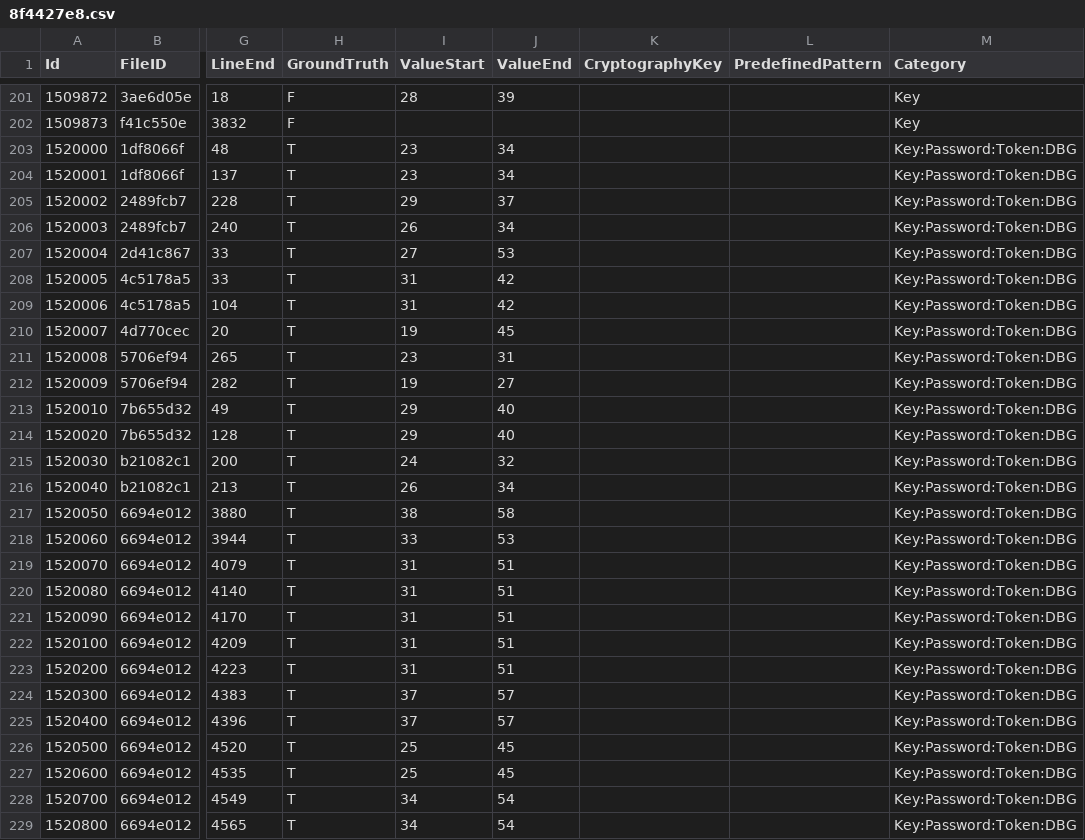
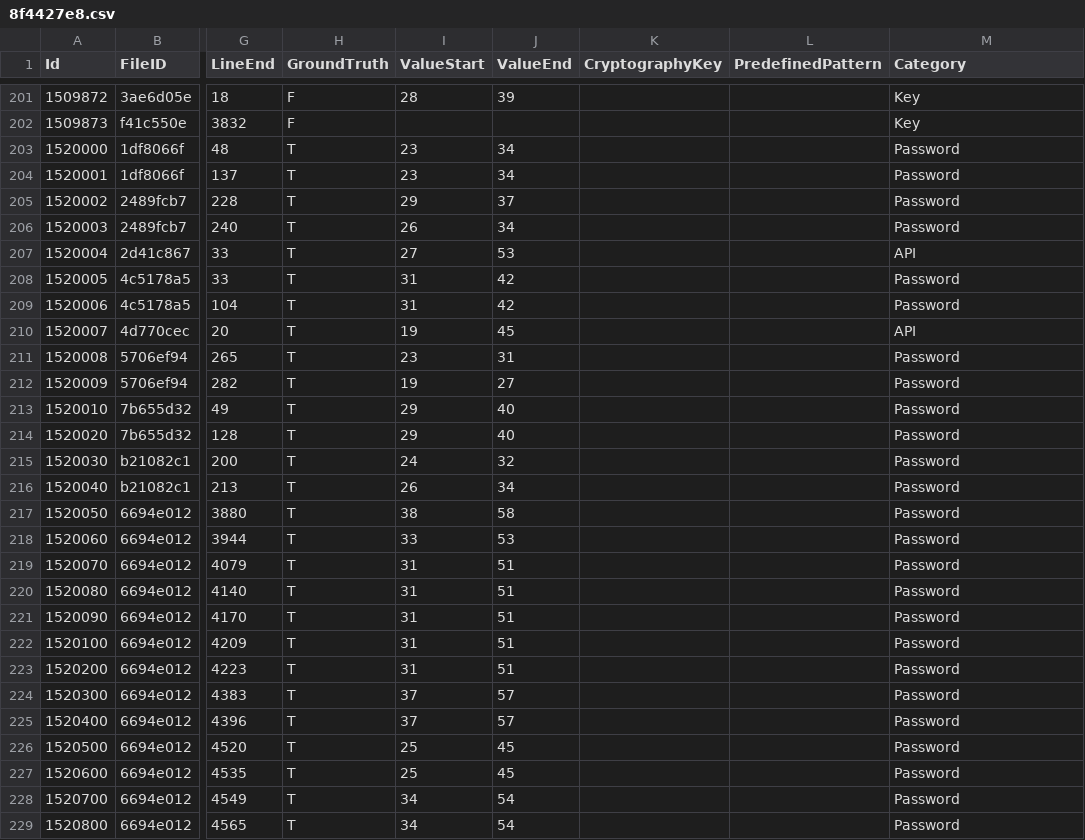
Before and after one commit to Samsung/CredData, a CSV file: meta/8f4427e8.csv, drawn as a sheet; only a part is shown, gaps mark what is left out; the diff covers the shown part only; the diff names each change by its address in the sheet, - before the commit and + after, or states it on an @@ line.

```diff
--- a/meta/8f4427e8.csv
+++ b/meta/8f4427e8.csv
-M203:M206 (Category): Key:Password:Token:DBG
+M203:M206 (Category): Password
-M207 (Category): Key:Password:Token:DBG
+M207 (Category): API
-M208:M209 (Category): Key:Password:Token:DBG
+M208:M209 (Category): Password
-M210 (Category): Key:Password:Token:DBG
+M210 (Category): API
-M211:M229 (Category): Key:Password:Token:DBG
+M211:M229 (Category): Password
```
Also changed, not shown: 19 edited cells elsewhere in this file, meta/0401c075.csv, meta/4a099ada.csv, 4 other files.
